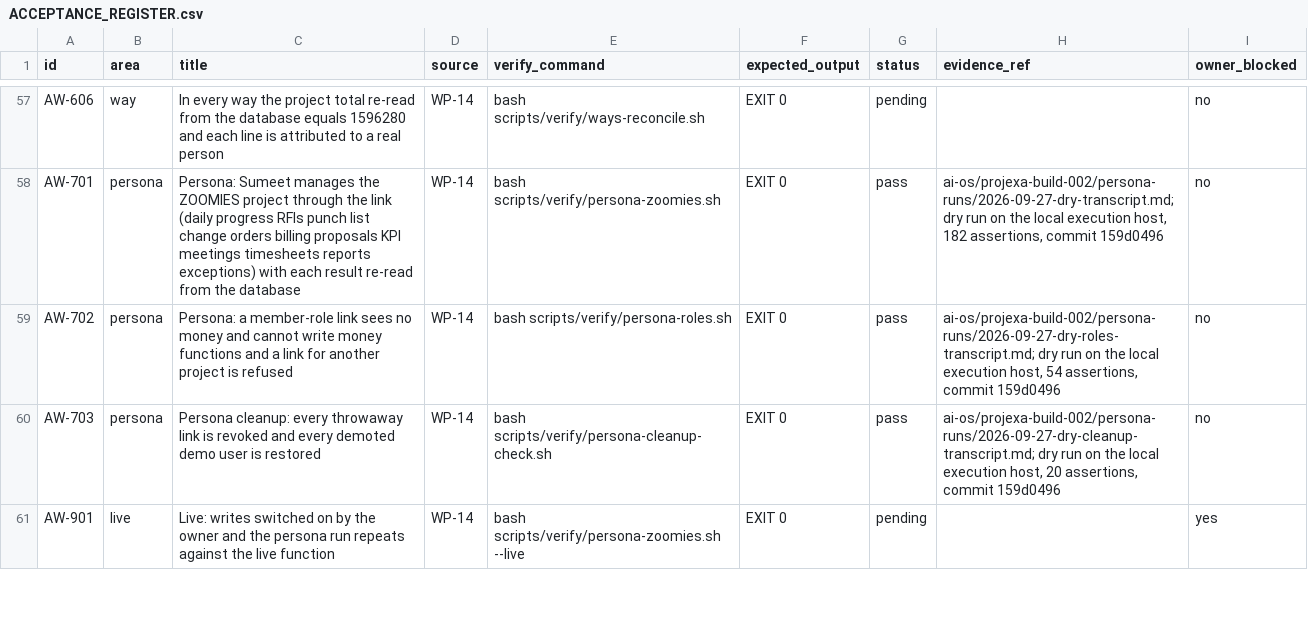
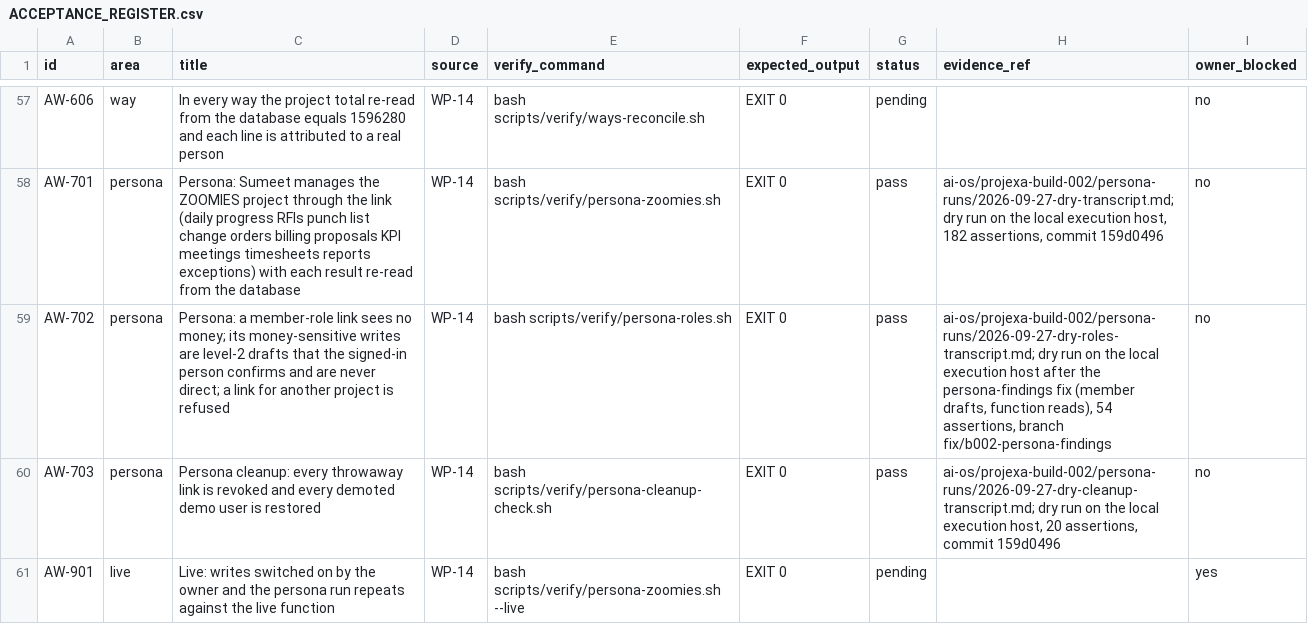
Before and after one commit to FChecklist/compliance-tracker, a CSV file: ai-os/projexa-build-002/ACCEPTANCE_REGISTER.csv, drawn as a sheet; only a part is shown, gaps mark what is left out.

```diff
--- a/ai-os/projexa-build-002/ACCEPTANCE_REGISTER.csv
+++ b/ai-os/projexa-build-002/ACCEPTANCE_REGISTER.csv
@@ -58,3 +58,3 @@ AW-606,way,In every way the project total re-read from the database equals 15962
 AW-701,persona,Persona: Sumeet manages the ZOOMIES project through the link (daily progress RFIs punch list change orders billing proposals KPI meetings timesheets reports exceptions) with each result re-read from the database,WP-14,bash scripts/verify/persona-zoomies.sh,EXIT 0,pass,"ai-os/projexa-build-002/persona-runs/2026-09-27-dry-transcript.md; dry run on the local execution host, 182 assertions, commit 159d0496",no
-AW-702,persona,Persona: a member-role link sees no money and cannot write money functions and a link for another project is refused,WP-14,bash scripts/verify/persona-roles.sh,EXIT 0,pass,"ai-os/projexa-build-002/persona-runs/2026-09-27-dry-roles-transcript.md; dry run on the local execution host, 54 assertions, commit 159d0496",no
+AW-702,persona,Persona: a member-role link sees no money; its money-sensitive writes are level-2 drafts that the signed-in person confirms and are never direct; a link for another project is refused,WP-14,bash scripts/verify/persona-roles.sh,EXIT 0,pass,"ai-os/projexa-build-002/persona-runs/2026-09-27-dry-roles-transcript.md; dry run on the local execution host after the persona-findings fix (member drafts, function reads), 54 assertions, branch fix/b002-persona-findings",no
 AW-703,persona,Persona cleanup: every throwaway link is revoked and every demoted demo user is restored,WP-14,bash scripts/verify/persona-cleanup-check.sh,EXIT 0,pass,"ai-os/projexa-build-002/persona-runs/2026-09-27-dry-cleanup-transcript.md; dry run on the local execution host, 20 assertions, commit 159d0496",no
```
Also changed, not shown: 32 other files.
